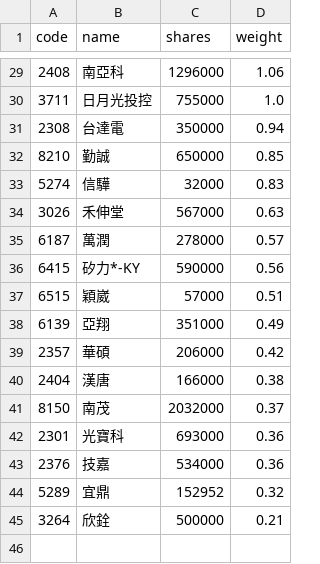
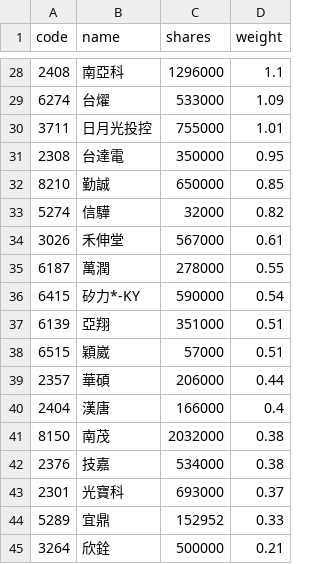
Before and after one commit to 4ru1013/capital-etf-00992a-portfolio, a CSV file: data/out/00992A_latest.csv, drawn as a sheet; only a part is shown, gaps mark what is left out; the diff covers the shown part only.

```diff
--- a/data/out/00992A_latest.csv
+++ b/data/out/00992A_latest.csv
@@ -29,17 +28,18 @@
-2408,南亞科,1296000,1.06
-3711,日月光投控,755000,1.0
-2308,台達電,350000,0.94
+2408,南亞科,1296000,1.1
+6274,台燿,533000,1.09
+3711,日月光投控,755000,1.01
+2308,台達電,350000,0.95
 8210,勤誠,650000,0.85
-5274,信驊,32000,0.83
-3026,禾伸堂,567000,0.63
-6187,萬潤,278000,0.57
-6415,矽力*-KY,590000,0.56
+5274,信驊,32000,0.82
+3026,禾伸堂,567000,0.61
+6187,萬潤,278000,0.55
+6415,矽力*-KY,590000,0.54
+6139,亞翔,351000,0.51
 6515,穎崴,57000,0.51
-6139,亞翔,351000,0.49
-2357,華碩,206000,0.42
-2404,漢唐,166000,0.38
-8150,南茂,2032000,0.37
-2301,光寶科,693000,0.36
-2376,技嘉,534000,0.36
-5289,宜鼎,152952,0.32
+2357,華碩,206000,0.44
+2404,漢唐,166000,0.4
+8150,南茂,2032000,0.38
+2376,技嘉,534000,0.38
+2301,光寶科,693000,0.37
+5289,宜鼎,152952,0.33
 3264,欣銓,500000,0.21
```
Also changed, not shown: 6 added rows, 7 removed rows and 19 edited cells elsewhere in this file, data/out/holdings/00992A_latest.csv, 4 other files.
